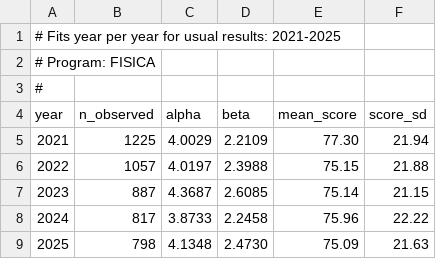
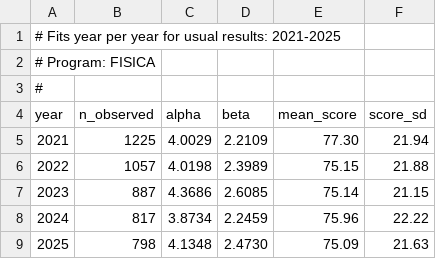
Before and after one commit to agn3si/ResultadosUNAM---data, a CSV file: analysis/percentage-atypical/result_program_individual/results_program_FISICA/usual_yearly_fits.csv (was analysis/percentage-atypical/results_program_FISICA/usual_yearly_fits.csv), drawn as a sheet.

```diff
--- a/analysis/percentage-atypical/results_program_FISICA/usual_yearly_fits.csv
+++ b/analysis/percentage-atypical/result_program_individual/results_program_FISICA/usual_yearly_fits.csv
@@ -5,5 +5,5 @@ year,n_observed,alpha,beta,mean_score,score_sd
 2021,1225,4.0029,2.2109,77.30,21.94
-2022,1057,4.0197,2.3988,75.15,21.88
-2023,887,4.3687,2.6085,75.14,21.15
-2024,817,3.8733,2.2458,75.96,22.22
+2022,1057,4.0198,2.3989,75.15,21.88
+2023,887,4.3686,2.6085,75.14,21.15
+2024,817,3.8734,2.2459,75.96,22.22
 2025,798,4.1348,2.4730,75.09,21.63
```
Also changed, not shown: analysis/percentage-atypical/result_program_individual/results_program_COMPOSICION/mixture_fits_by_usual_year.csv, analysis/percentage-atypical/result_program_individual/results_program_FISICA/mixture_fits_by_usual_year.csv, 42 other files.
